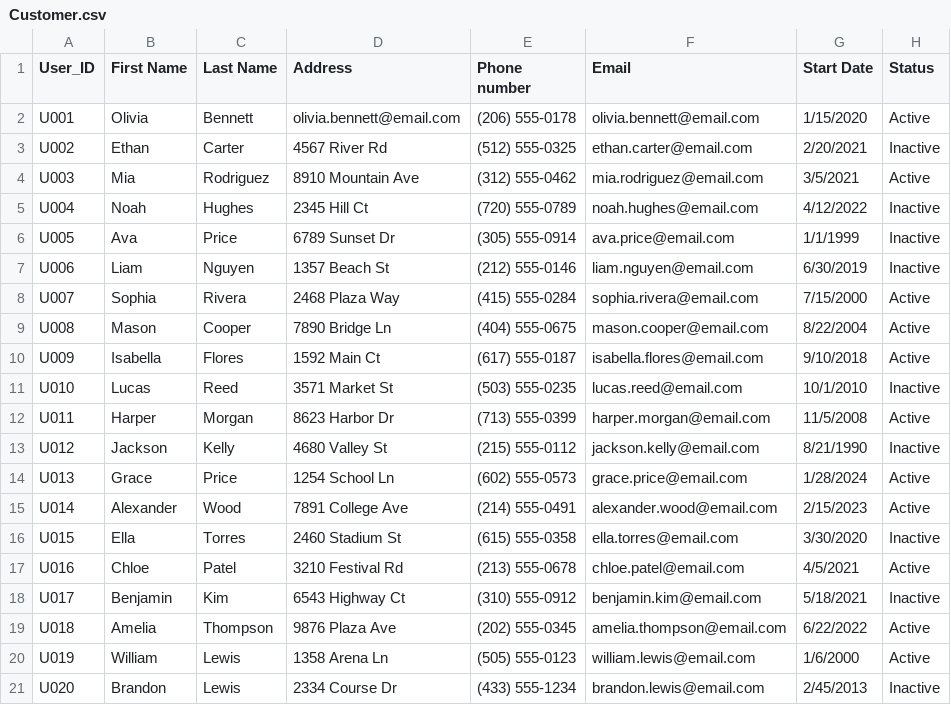
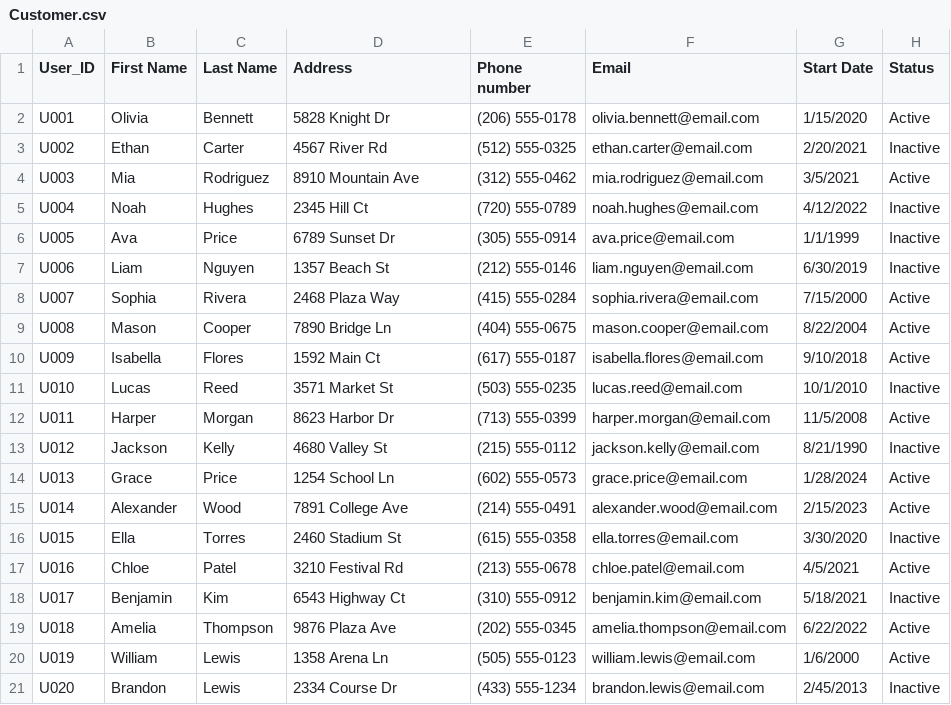
Before and after one commit to eric-zhang1/database_project, a CSV file: Data/Customer.csv, drawn as a sheet.

Commit message:
Update Customer.csv

```diff
--- a/Data/Customer.csv
+++ b/Data/Customer.csv
@@ -1,3 +1,3 @@
 User_ID,First Name,Last Name,Address,Phone number,Email,Start Date,Status
-U001,Olivia,Bennett,olivia.bennett@email.com,(206) 555-0178,olivia.bennett@email.com,1/15/2020,Active
+U001,Olivia,Bennett,5828 Knight Dr,(206) 555-0178,olivia.bennett@email.com,1/15/2020,Active
 U002,Ethan,Carter,4567 River Rd,(512) 555-0325,ethan.carter@email.com,2/20/2021,Inactive
```
